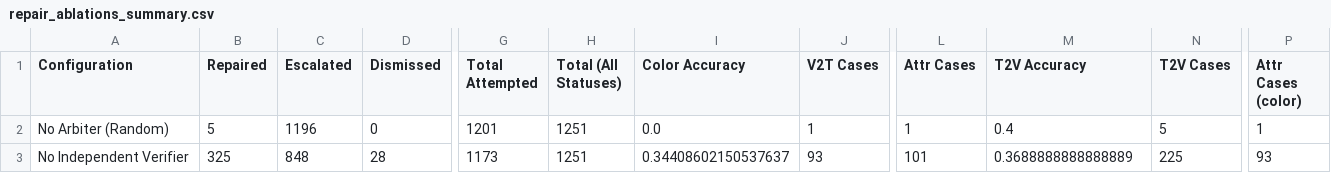
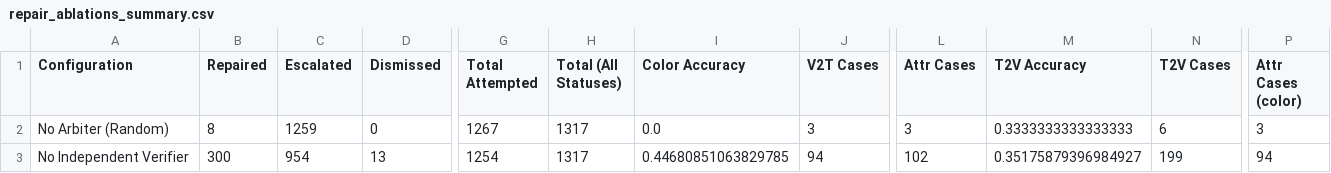
Before and after one commit to abdullah2142/TIGeR-Text-Image-Generative-Repair, a CSV file: paper_assets/results/abo/repair_ablations_summary.csv, drawn as a sheet; only a part is shown, gaps mark what is left out; the diff covers the shown part only; the diff names each change by its address in the sheet, - before the commit and + after, or states it on an @@ line.

```diff
--- a/paper_assets/results/abo/repair_ablations_summary.csv
+++ b/paper_assets/results/abo/repair_ablations_summary.csv
-B2 (Repaired): 5
+B2 (Repaired): 8
-C2 (Escalated): 1196
+C2 (Escalated): 1259
-G2 (Total Attempted): 1201
+G2 (Total Attempted): 1267
-H2:H3 (Total (All Statuses)): 1251
+H2:H3 (Total (All Statuses)): 1317
-J2 (V2T Cases): 1
+J2 (V2T Cases): 3
-L2 (Attr Cases): 1
+L2 (Attr Cases): 3
-M2 (T2V Accuracy): 0.4
+M2 (T2V Accuracy): 0.3333333333333333
-N2 (T2V Cases): 5
+N2 (T2V Cases): 6
-P2 (Attr Cases (color)): 1
+P2 (Attr Cases (color)): 3
-B3 (Repaired): 325
+B3 (Repaired): 300
-C3 (Escalated): 848
+C3 (Escalated): 954
-D3 (Dismissed): 28
+D3 (Dismissed): 13
-G3 (Total Attempted): 1173
+G3 (Total Attempted): 1254
-I3 (Color Accuracy): 0.34408602150537637
+I3 (Color Accuracy): 0.44680851063829785
-J3 (V2T Cases): 93
+J3 (V2T Cases): 94
-L3 (Attr Cases): 101
+L3 (Attr Cases): 102
-M3 (T2V Accuracy): 0.3688888888888889
+M3 (T2V Accuracy): 0.35175879396984927
-N3 (T2V Cases): 225
+N3 (T2V Cases): 199
-P3 (Attr Cases (color)): 93
+P3 (Attr Cases (color)): 94
```
Also changed, not shown: 45 edited cells elsewhere in this file, paper_assets/results/abo/sweep_summary.csv, paper_assets/results/synthetic/repair_ablations_summary.csv, 23 other files.
